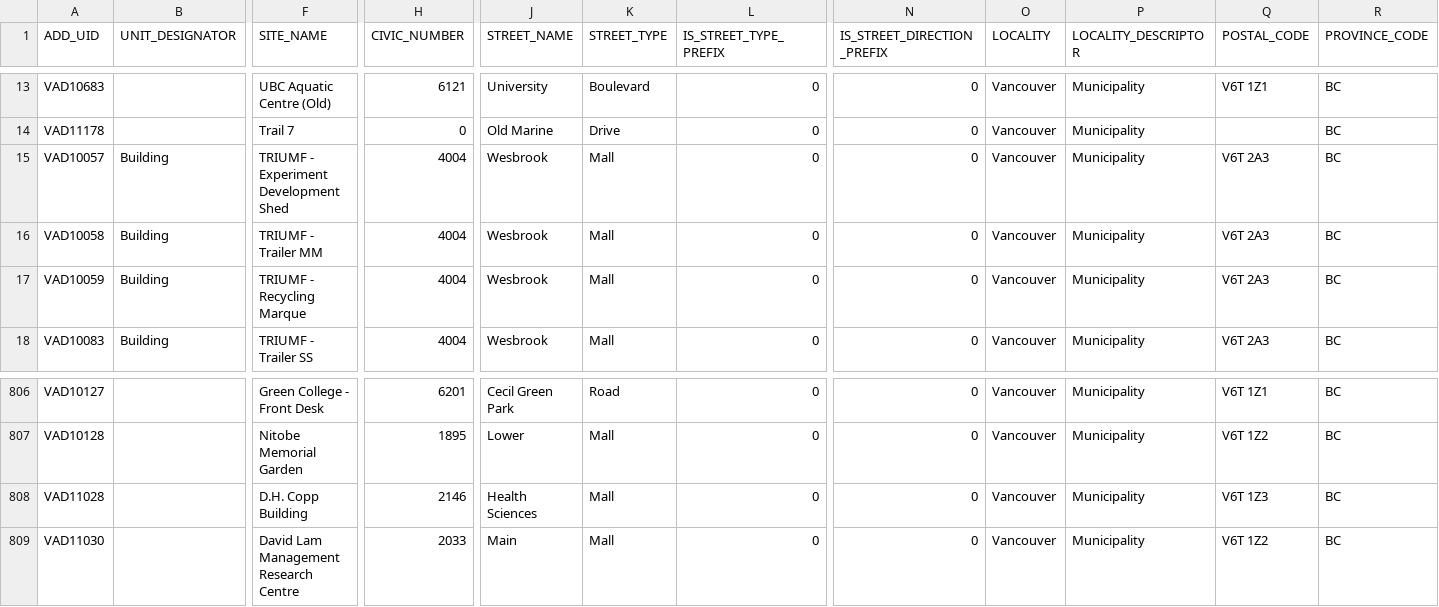
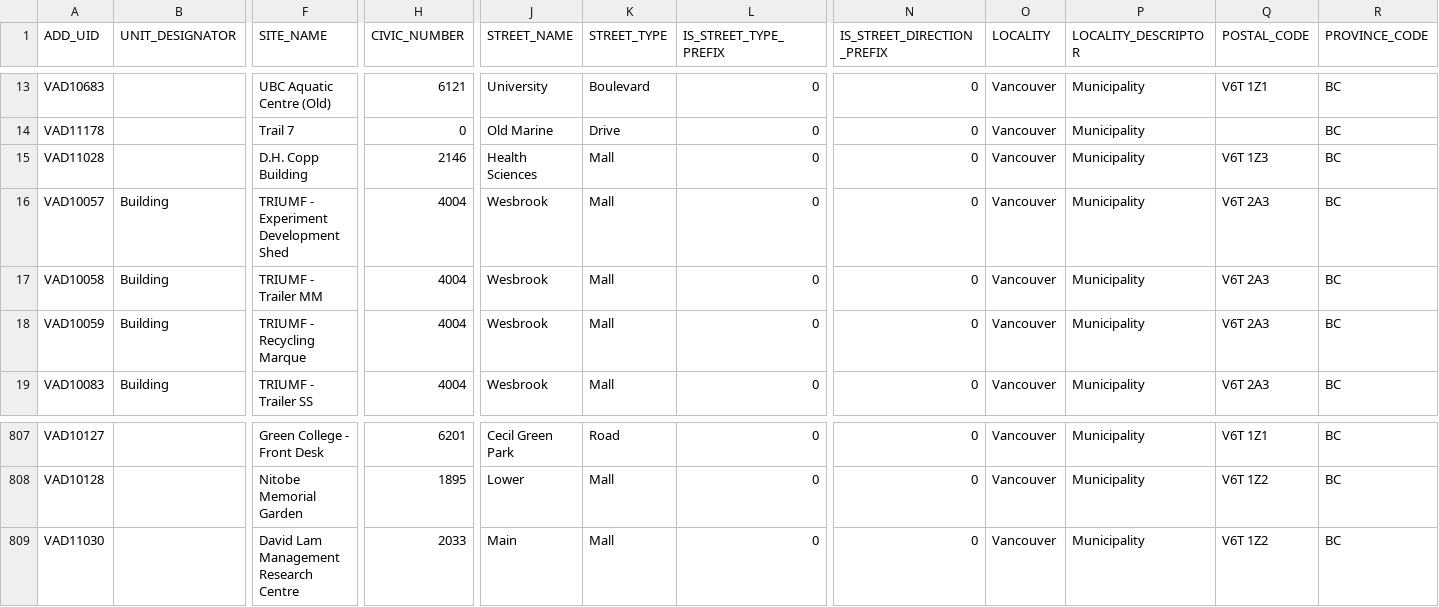
Before and after one commit to UBCGeodata/ubc-geospatial-opendata, a CSV file: ubcv/locations/csv/ubcv_address.csv, drawn as a sheet; only a part is shown, gaps mark what is left out; removed rows and columns are numbered as before the commit, all else as after; rows hold the shown columns only; the diff names each change by its address in the sheet, - before the commit and + after, or states it on an @@ line.

```diff
--- a/ubcv/locations/csv/ubcv_address.csv
+++ b/ubcv/locations/csv/ubcv_address.csv
+row 15: VAD11028 |  | D.H. Copp Building | 2146 | Health Sciences | Mall | 0 | 0 | Vancouver | Municipality | V6T 1Z3 | BC
-row 808: VAD11028 |  | D.H. Copp Building | 2146 | Health Sciences | Mall | 0 | 0 | Vancouver | Municipality | V6T 1Z3 | BC
```
Also changed, not shown: ubco/locations/csv/ubco_address_full.csv, ubcv/locations/csv/ubcv_address_mailing.csv, 8 other files.
